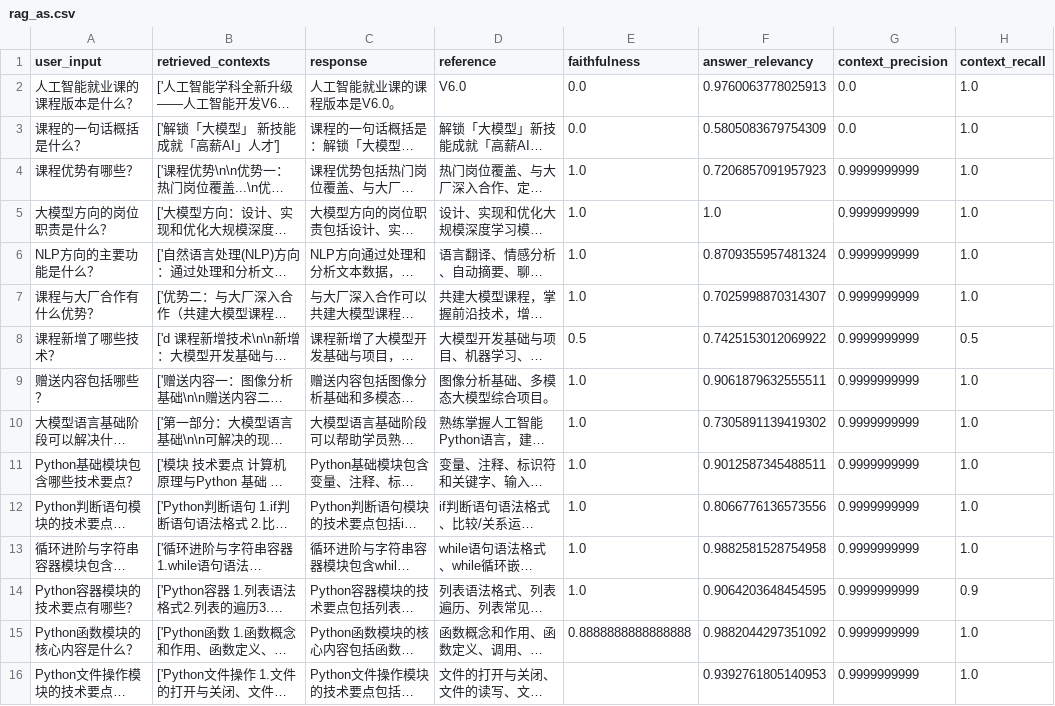
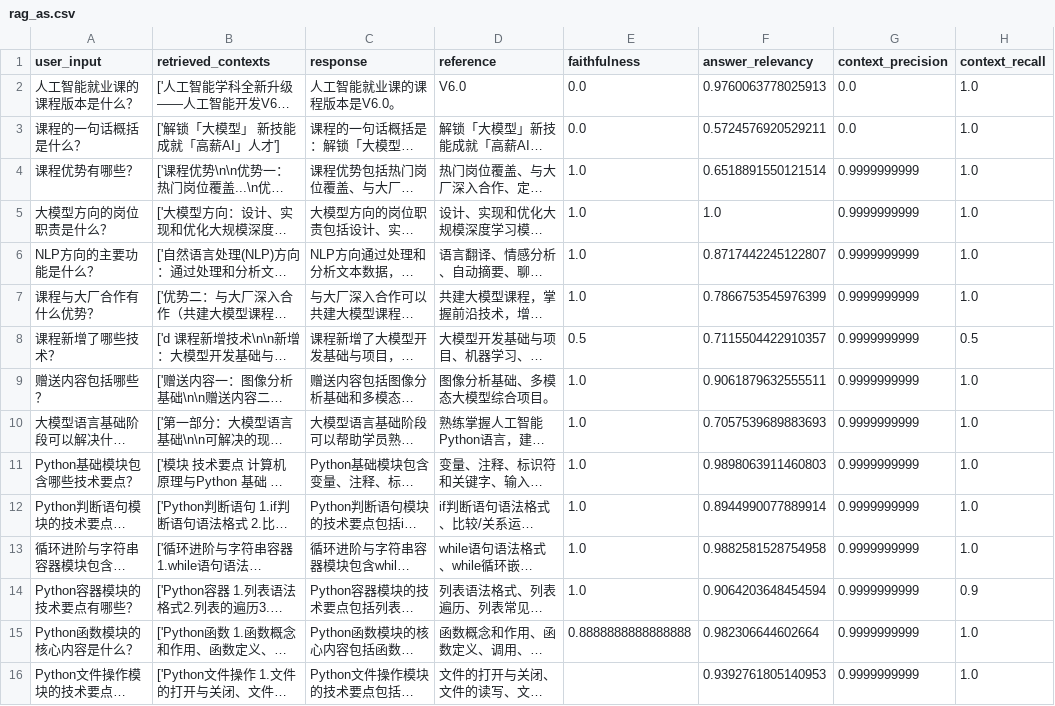
Before and after one commit to bsun9482-coder/EduRAG, a CSV file: rag_qa/rag_assessment/rag_as.csv, drawn as a sheet; only a part is shown; long unchanged cells end in …; the diff covers the shown part only; the diff names each change by its address in the sheet, - before the commit and + after, or states it on an @@ line.

```diff
--- a/rag_qa/rag_assessment/rag_as.csv
+++ b/rag_qa/rag_assessment/rag_as.csv
-F3 (answer_relevancy): 0.5805083679754309
+F3 (answer_relevancy): 0.5724576920529211
-F4 (answer_relevancy): 0.7206857091957923
+F4 (answer_relevancy): 0.6518891550121514
-F6 (answer_relevancy): 0.8709355957481324
+F6 (answer_relevancy): 0.8717442245122807
-F7 (answer_relevancy): 0.7025998870314307
+F7 (answer_relevancy): 0.7866753545976399
-F8 (answer_relevancy): 0.7425153012069922
+F8 (answer_relevancy): 0.7115504422910357
-F10 (answer_relevancy): 0.7305891139419302
+F10 (answer_relevancy): 0.7057539689883693
-F11 (answer_relevancy): 0.9012587345488511
+F11 (answer_relevancy): 0.9898063911460803
-F12 (answer_relevancy): 0.8066776136573556
+F12 (answer_relevancy): 0.8944990077889914
-F14 (answer_relevancy): 0.9064203648454595
+F14 (answer_relevancy): 0.9064203648454594
-F15 (answer_relevancy): 0.9882044297351092
+F15 (answer_relevancy): 0.982306644602664
```
Also changed, not shown: 11 edited cells elsewhere in this file, 8 other files.
